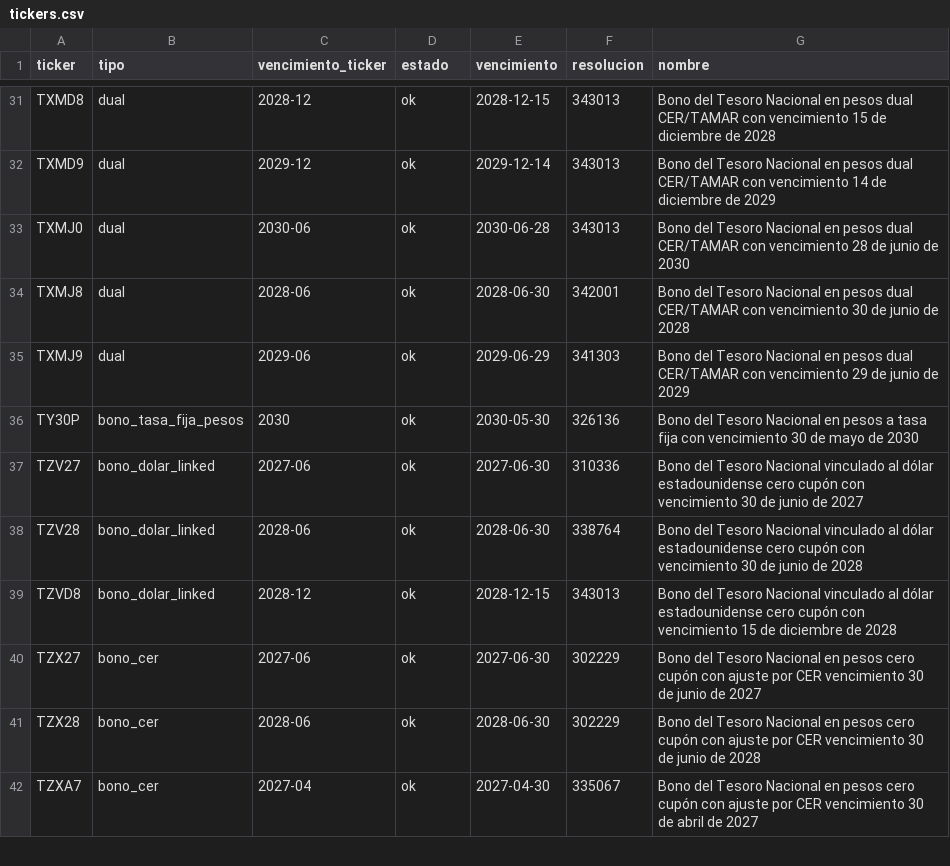
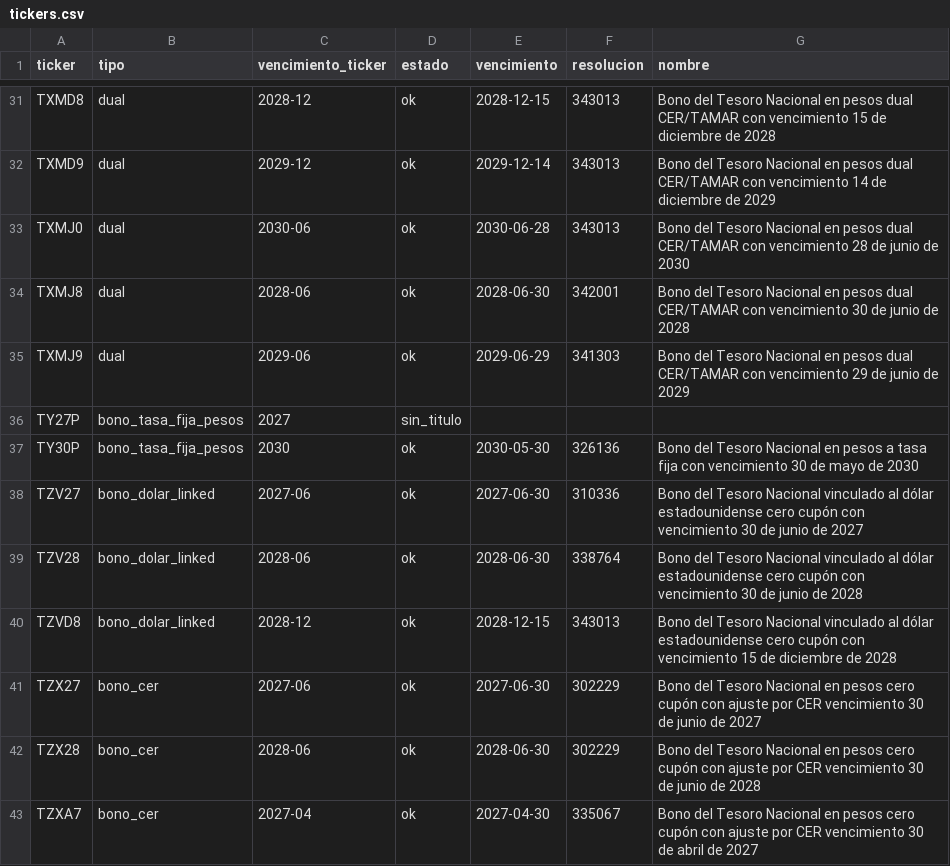
Before and after one commit to zagopereyra7-ui/curva-soberana, a CSV file: datos/tickers.csv, drawn as a sheet; only a part is shown, gaps mark what is left out; the diff names each change by its address in the sheet, - before the commit and + after, or states it on an @@ line.

```diff
--- a/datos/tickers.csv
+++ b/datos/tickers.csv
+row 36: TY27P | bono_tasa_fija_pesos | 2027 | sin_titulo
```
Also changed, not shown: datos/expectativas_historial.csv, datos/historial.csv, 5 other files.
